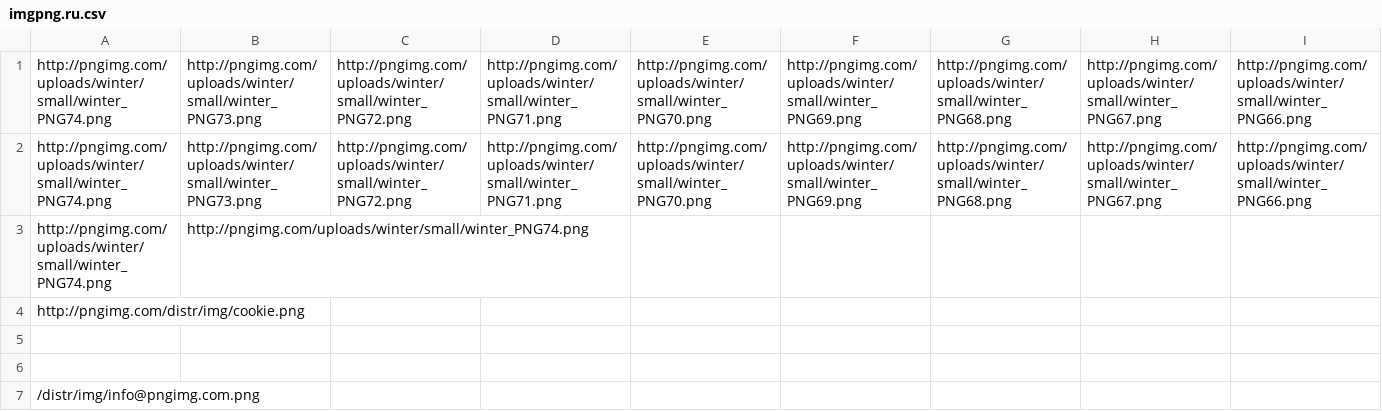
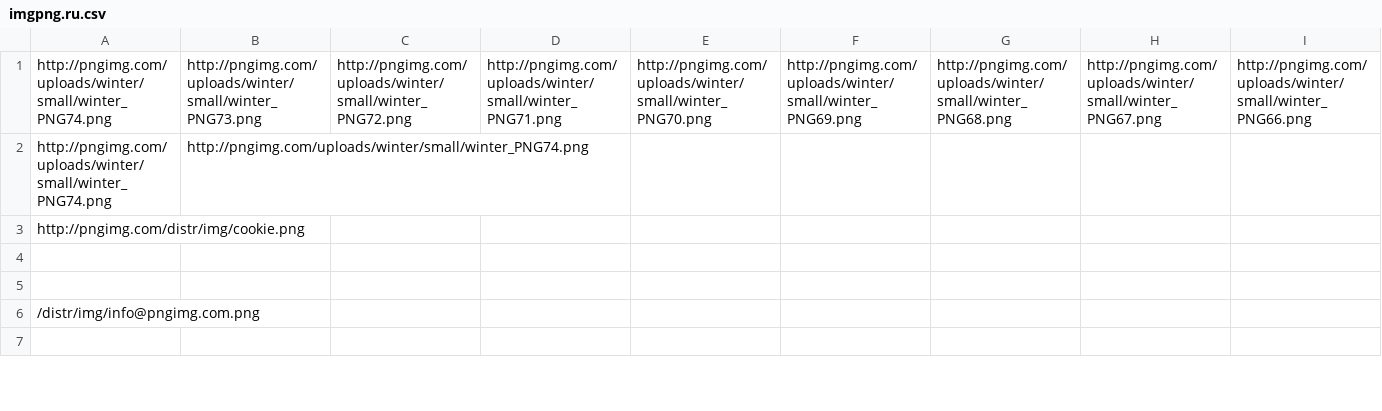
Before and after one commit to ArdiGG/parser, a CSV file: CSV/imgpng.ru.csv, drawn as a sheet; only a part is shown; the shorter side is filled out with more unchanged rows; rows hold the shown columns only; the diff names each change by its address in the sheet, - before the commit and + after, or states it on an @@ line.

```diff
--- a/CSV/imgpng.ru.csv
+++ b/CSV/imgpng.ru.csv
-row 2: http://pngimg.com/uploads/winter/small/winter_PNG74.png | http://pngimg.com/uploads/winter/small/winter_PNG73.png | http://pngimg.com/uploads/winter/small/winter_PNG72.png | http://pngimg.com/uploads/winter/small/winter_PNG71.png | http://pngimg.com/uploads/winter/small/winter_PNG70.png | http://pngimg.com/uploads/winter/small/winter_PNG69.png | http://pngimg.com/uploads/winter/small/winter_PNG68.png | http://pngimg.com/uploads/winter/small/winter_PNG67.png | http://pngimg.com/uploads/winter/small/winter_PNG66.png
```
Also changed, not shown: 18 other files.
